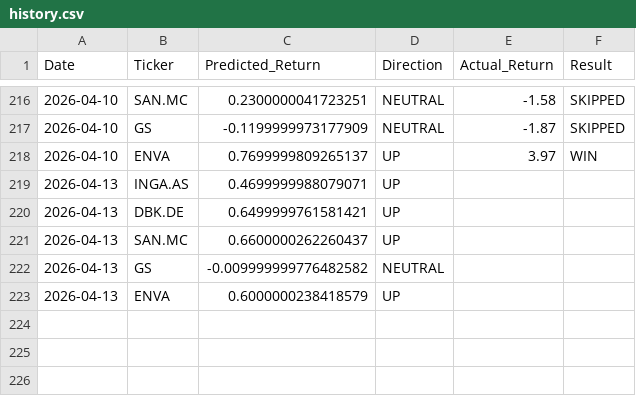
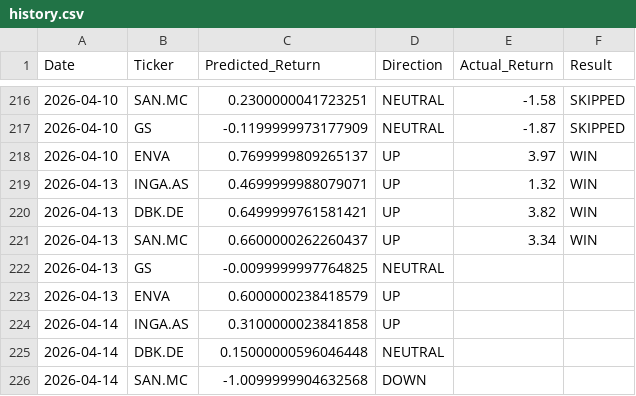
Before and after one commit to dimos-xe/stock-prediction-bot, a CSV file: history.csv, drawn as a sheet; only a part is shown, gaps mark what is left out.

Commit message:
📈 Update EU prediction history [skip ci]

```diff
--- a/history.csv
+++ b/history.csv
@@ -218,6 +218,9 @@ Date,Ticker,Predicted_Return,Direction,Actual_Return,Result
 2026-04-10,ENVA,0.7699999809265137,UP,3.97,WIN
-2026-04-13,INGA.AS,0.4699999988079071,UP,,
-2026-04-13,DBK.DE,0.6499999761581421,UP,,
-2026-04-13,SAN.MC,0.6600000262260437,UP,,
-2026-04-13,GS,-0.009999999776482582,NEUTRAL,,
+2026-04-13,INGA.AS,0.4699999988079071,UP,1.32,WIN
+2026-04-13,DBK.DE,0.6499999761581421,UP,3.82,WIN
+2026-04-13,SAN.MC,0.6600000262260437,UP,3.34,WIN
+2026-04-13,GS,-0.0099999997764825,NEUTRAL,,
 2026-04-13,ENVA,0.6000000238418579,UP,,
+2026-04-14,INGA.AS,0.3100000023841858,UP,,
+2026-04-14,DBK.DE,0.15000000596046448,NEUTRAL,,
+2026-04-14,SAN.MC,-1.0099999904632568,DOWN,,
```
